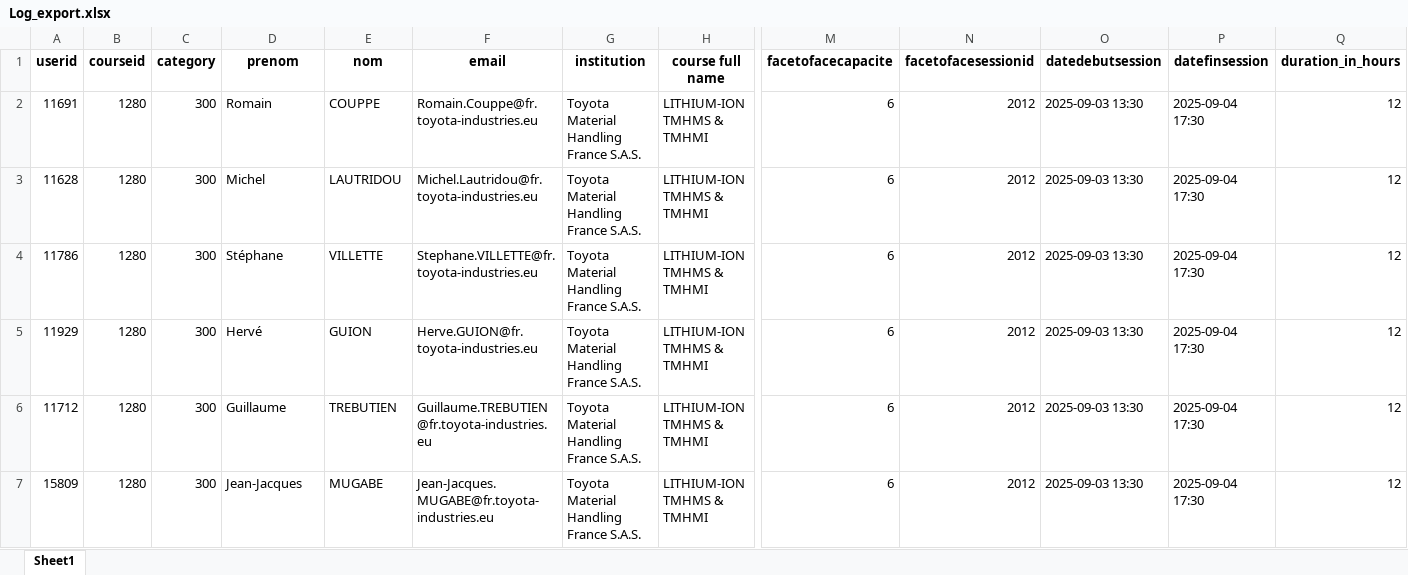
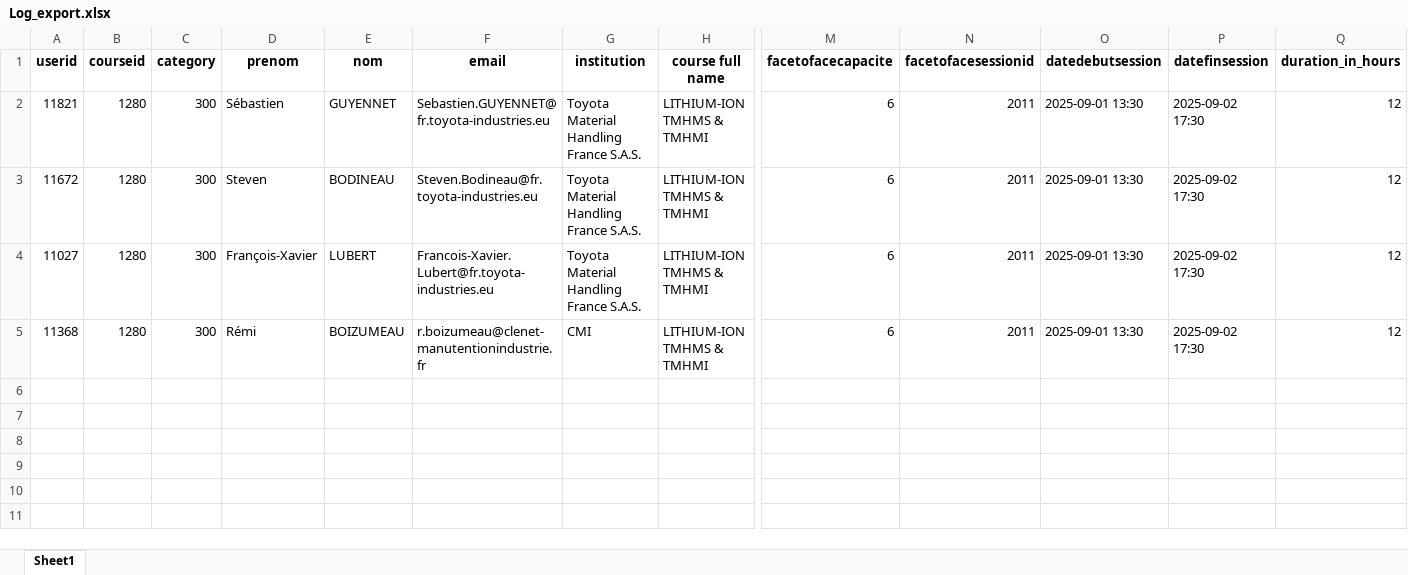
Before and after one commit to Chrysystem/Generator, an Excel workbook: Datas/Log/Log_export.xlsx, sheet Sheet1, drawn as a sheet; only a part is shown, gaps mark what is left out; values as stored, in another font and other column widths than the file's, no borders; removed rows and columns are numbered as before the commit, all else as after; rows hold the shown columns only; the diff names each change by its address in the sheet, - before the commit and + after, or states it on an @@ line.

```diff
--- a/Datas/Log/Log_export.xlsx (sheet Sheet1)
+++ b/Datas/Log/Log_export.xlsx (sheet Sheet1)
-row 2: 11691 | 1280 | 300 | Romain | COUPPE | Romain.Couppe@fr.toyota-industries.eu | Toyota Material Handling France S.A.S. | LITHIUM-ION TMHMS & TMHMI | 6 | 2012 | 2025-09-03 13:30 | 2025-09-04 17:30 | 12
-row 3: 11628 | 1280 | 300 | Michel | LAUTRIDOU | Michel.Lautridou@fr.toyota-industries.eu | Toyota Material Handling France S.A.S. | LITHIUM-ION TMHMS & TMHMI | 6 | 2012 | 2025-09-03 13:30 | 2025-09-04 17:30 | 12
-A2 (userid): 11786
+A2 (userid): 11821
-D2 (prenom): Stéphane
+D2 (prenom): Sébastien
-E2 (nom): VILLETTE
+E2 (nom): GUYENNET
-F2 (email): Stephane.VILLETTE@fr.toyota-industries.eu
+F2 (email): Sebastien.GUYENNET@fr.toyota-industries.eu
-N2:N5 (facetofacesessionid): 2012
+N2:N5 (facetofacesessionid): 2011
-O2:O5 (datedebutsession): 2025-09-03 13:30
+O2:O5 (datedebutsession): 2025-09-01 13:30
-P2:P5 (datefinsession): 2025-09-04 17:30
+P2:P5 (datefinsession): 2025-09-02 17:30
-A3 (userid): 11929
+A3 (userid): 11672
-D3 (prenom): Hervé
+D3 (prenom): Steven
-E3 (nom): GUION
+E3 (nom): BODINEAU
-F3 (email): Herve.GUION@fr.toyota-industries.eu
+F3 (email): Steven.Bodineau@fr.toyota-industries.eu
-A4 (userid): 11712
+A4 (userid): 11027
-D4 (prenom): Guillaume
+D4 (prenom): François-Xavier
-E4 (nom): TREBUTIEN
+E4 (nom): LUBERT
-F4 (email): Guillaume.TREBUTIEN@fr.toyota-industries.eu
+F4 (email): Francois-Xavier.Lubert@fr.toyota-industries.eu
-A5 (userid): 15809
+A5 (userid): 11368
-D5 (prenom): Jean-Jacques
+D5 (prenom): Rémi
-E5 (nom): MUGABE
+E5 (nom): BOIZUMEAU
-F5 (email): Jean-Jacques.MUGABE@fr.toyota-industries.eu
+F5 (email): r.boizumeau@clenet-manutentionindustrie.fr
-G5 (institution): Toyota Material Handling France S.A.S.
+G5 (institution): CMI
```
Also changed, not shown: Datas/documents/source_publipostage.xlsx, 2 other files.
